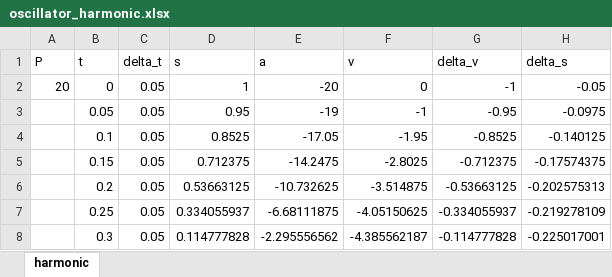
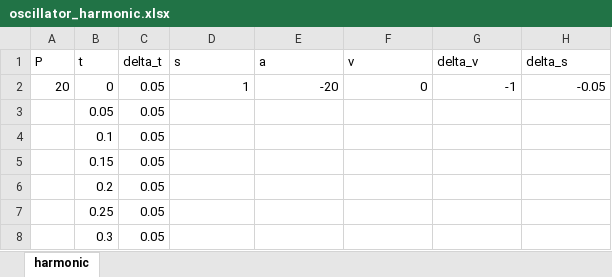
Before and after one commit to hogeveen-lab/DSPN_Fall2020_git, an Excel workbook: assignment_starters/assign1_starter/oscillator_harmonic.xlsx, sheet harmonic, drawn as a sheet; only a part is shown; values as stored, in another font and other column widths than the file's, no borders; charts and pictures not drawn; the diff covers the shown part only; the diff names each change by its address in the sheet, - before the commit and + after, or states it on an @@ line.

```diff
--- a/assignment_starters/assign1_starter/oscillator_harmonic.xlsx (sheet harmonic)
+++ b/assignment_starters/assign1_starter/oscillator_harmonic.xlsx (sheet harmonic)
-D3 (s): 0.95
+D3 (s): (empty)
-E3 (a): -19
+E3 (a): (empty)
-F3 (v): -1
+F3 (v): (empty)
-G3 (delta_v): -0.95
+G3 (delta_v): (empty)
-H3 (delta_s): -0.0975
+H3 (delta_s): (empty)
-D4 (s): 0.8525
+D4 (s): (empty)
-E4 (a): -17.05
+E4 (a): (empty)
-F4 (v): -1.95
+F4 (v): (empty)
-G4 (delta_v): -0.8525
+G4 (delta_v): (empty)
-H4 (delta_s): -0.140125
+H4 (delta_s): (empty)
-D5 (s): 0.712375
+D5 (s): (empty)
-E5 (a): -14.2475
+E5 (a): (empty)
-F5 (v): -2.8025
+F5 (v): (empty)
-G5 (delta_v): -0.712375
+G5 (delta_v): (empty)
-H5 (delta_s): -0.17574375
+H5 (delta_s): (empty)
-D6 (s): 0.53663125
+D6 (s): (empty)
-E6 (a): -10.732625
+E6 (a): (empty)
-F6 (v): -3.514875
+F6 (v): (empty)
-G6 (delta_v): -0.53663125
+G6 (delta_v): (empty)
-H6 (delta_s): -0.202575313
+H6 (delta_s): (empty)
-D7 (s): 0.334055937
+D7 (s): (empty)
-E7 (a): -6.68111875
+E7 (a): (empty)
-F7 (v): -4.05150625
+F7 (v): (empty)
-G7 (delta_v): -0.334055937
+G7 (delta_v): (empty)
-H7 (delta_s): -0.219278109
+H7 (delta_s): (empty)
-D8 (s): 0.114777828
+D8 (s): (empty)
-E8 (a): -2.295556562
+E8 (a): (empty)
-F8 (v): -4.385562187
+F8 (v): (empty)
-G8 (delta_v): -0.114777828
+G8 (delta_v): (empty)
-H8 (delta_s): -0.225017001
+H8 (delta_s): (empty)
```
Also changed, not shown: 215 edited cells elsewhere in this sheet, charts or pictures, 3 other files.
